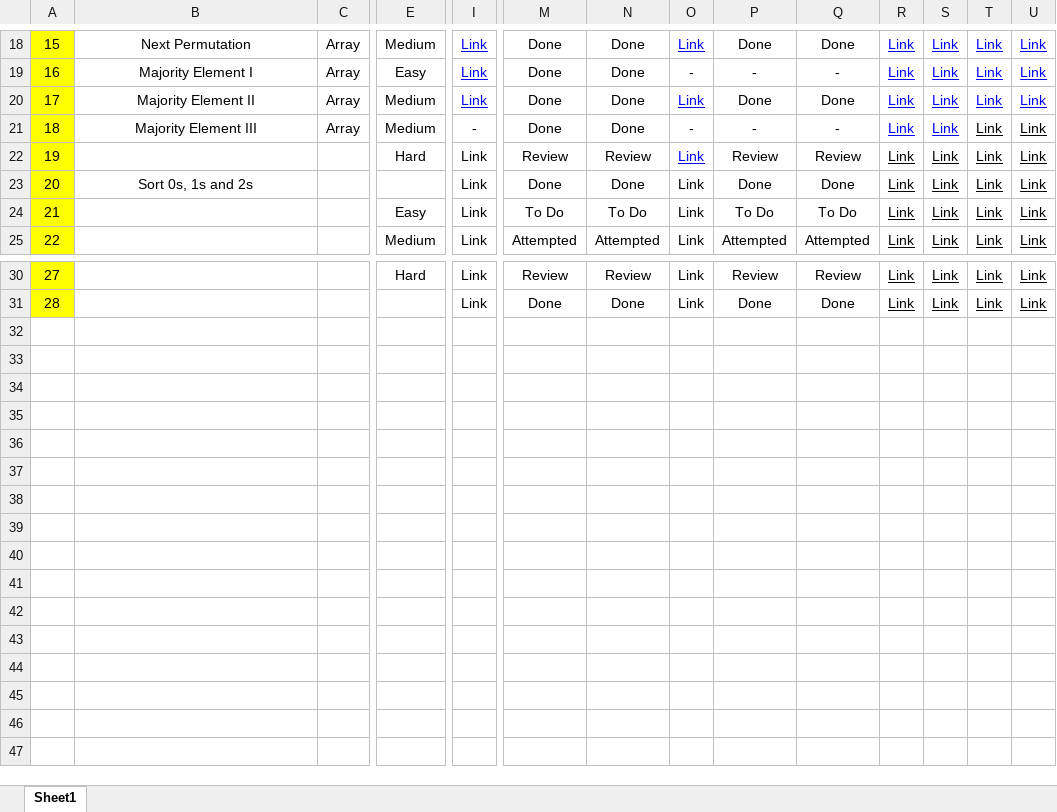
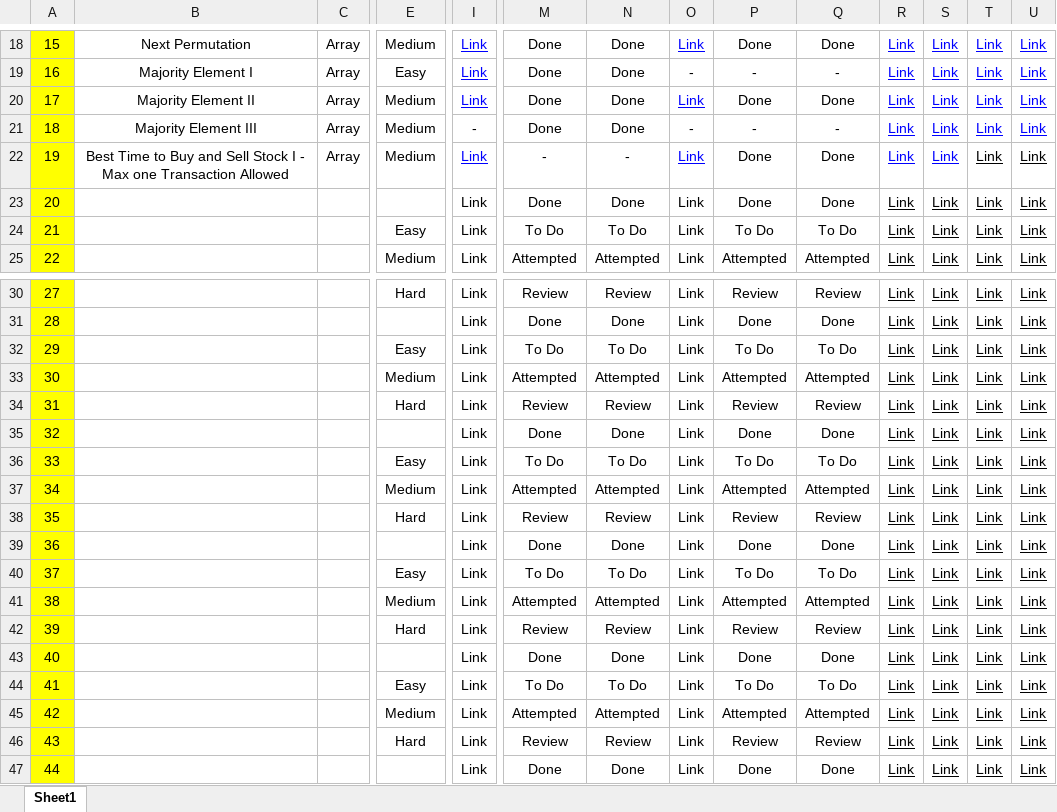
Before and after one commit to MuzammilMulla04/DSA, an Excel workbook: Resources/Index.xlsx, sheet Sheet1, drawn as a sheet; only a part is shown, gaps mark what is left out; values as stored, in another font and other column widths than the file's, no borders; conditional formats not drawn; rows hold the shown columns only; the diff names each change by its address in the sheet, - before the commit and + after, or states it on an @@ line.

Commit message:
Best_Time_to_Buy_and_Sell_Stock_I

```diff
--- a/Resources/Index.xlsx (sheet Sheet1)
+++ b/Resources/Index.xlsx (sheet Sheet1)
-T21:U21 text colour: black
+T21:U21 text colour: #0000FF
+row 22: 19 | Best Time to Buy and Sell Stock I - Max one Transaction Allowed | Array | Medium | Link | - | - | Link | Done | Done | Link | Link | Link | Link
-B23: Sort 0s, 1s and 2s
+B23: (empty)
+row 32: 29 |  |  | Easy | Link | To Do | To Do | Link | To Do | To Do | Link | Link | Link | Link
+row 33: 30 |  |  | Medium | Link | Attempted | Attempted | Link | Attempted | Attempted | Link | Link | Link | Link
@@ row 22 moved to row 34: 31 @@
+row 35: 32 |  |  |  | Link | Done | Done | Link | Done | Done | Link | Link | Link | Link
+row 36: 33 |  |  | Easy | Link | To Do | To Do | Link | To Do | To Do | Link | Link | Link | Link
+row 37: 34 |  |  | Medium | Link | Attempted | Attempted | Link | Attempted | Attempted | Link | Link | Link | Link
+row 38: 35 |  |  | Hard | Link | Review | Review | Link | Review | Review | Link | Link | Link | Link
+row 39: 36 |  |  |  | Link | Done | Done | Link | Done | Done | Link | Link | Link | Link
+row 40: 37 |  |  | Easy | Link | To Do | To Do | Link | To Do | To Do | Link | Link | Link | Link
+row 41: 38 |  |  | Medium | Link | Attempted | Attempted | Link | Attempted | Attempted | Link | Link | Link | Link
+row 42: 39 |  |  | Hard | Link | Review | Review | Link | Review | Review | Link | Link | Link | Link
+row 43: 40 |  |  |  | Link | Done | Done | Link | Done | Done | Link | Link | Link | Link
+row 44: 41 |  |  | Easy | Link | To Do | To Do | Link | To Do | To Do | Link | Link | Link | Link
+row 45: 42 |  |  | Medium | Link | Attempted | Attempted | Link | Attempted | Attempted | Link | Link | Link | Link
+row 46: 43 |  |  | Hard | Link | Review | Review | Link | Review | Review | Link | Link | Link | Link
+row 47: 44 |  |  |  | Link | Done | Done | Link | Done | Done | Link | Link | Link | Link
```
Also changed, not shown: 2 other files.
